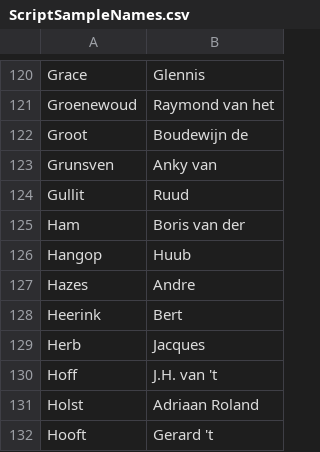
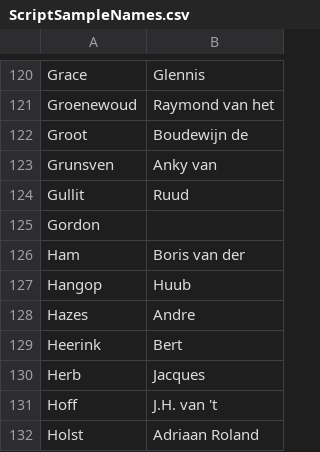
Before and after one commit to Geo-Ron/SQLTraining, a CSV file: AD_Setup/ScriptSampleNames.csv, drawn as a sheet; only a part is shown, gaps mark what is left out; the shorter side is filled out with more unchanged rows.

Commit message:
added gordon

```diff
--- a/AD_Setup/ScriptSampleNames.csv
+++ b/AD_Setup/ScriptSampleNames.csv
@@ -124,2 +124,3 @@ Grunsven,Anky van
 Gullit,Ruud
+Gordon
 Ham,Boris van der
```
